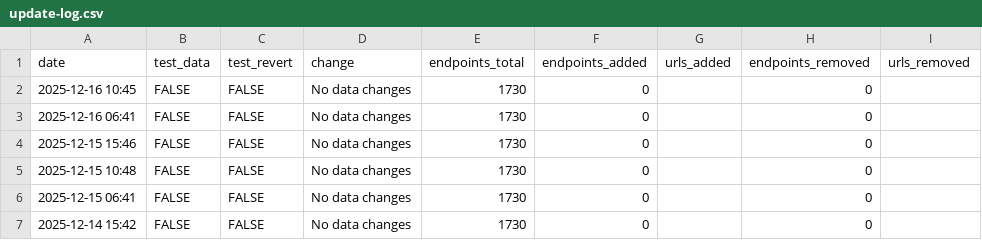
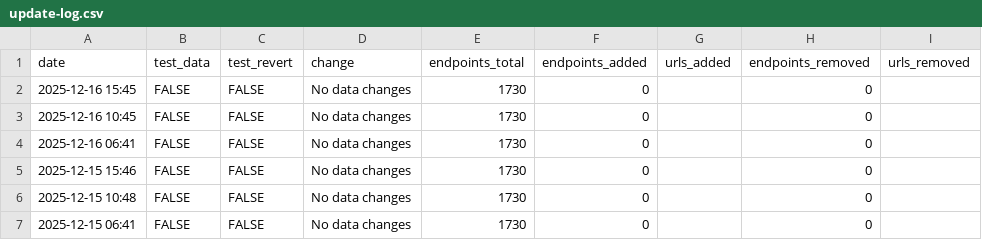
Before and after one commit to hrecht/census-api-datasets, a CSV file: data/update-log.csv, drawn as a sheet; only a part is shown; the shorter side is filled out with more unchanged rows; the diff names each change by its address in the sheet, - before the commit and + after, or states it on an @@ line.

```diff
--- a/data/update-log.csv
+++ b/data/update-log.csv
+row 2: 2025-12-16 15:45 | FALSE | FALSE | No data changes | 1730 | 0 |  | 0
```
Also changed, not shown: 1 other file.
